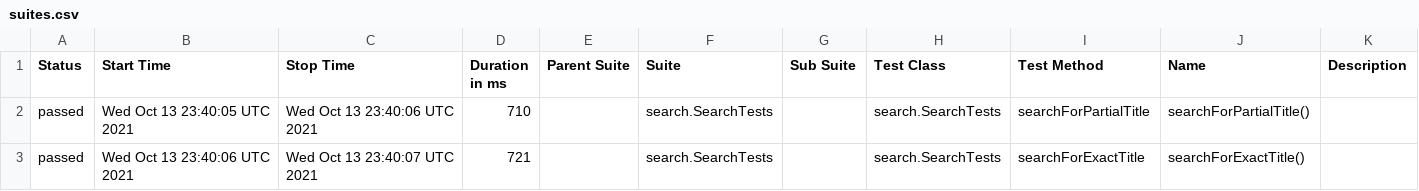
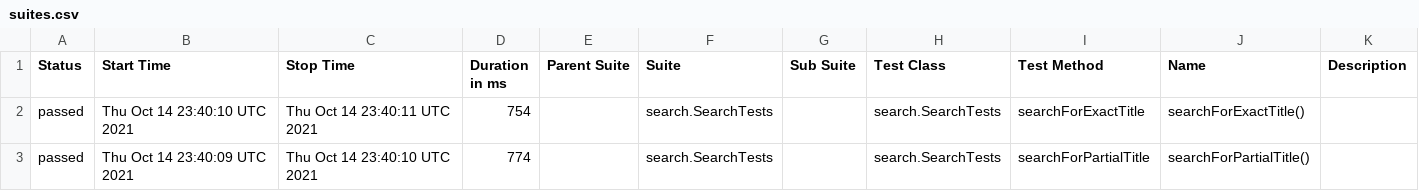
Before and after one commit to reinaldorossetti/playwright-java, a CSV file: msedge/data/suites.csv, drawn as a sheet.

```diff
--- a/msedge/data/suites.csv
+++ b/msedge/data/suites.csv
@@ -1,3 +1,3 @@
 "Status","Start Time","Stop Time","Duration in ms","Parent Suite","Suite","Sub Suite","Test Class","Test Method","Name","Description"
-"passed","Wed Oct 13 23:40:05 UTC 2021","Wed Oct 13 23:40:06 UTC 2021","710","","search.SearchTests","","search.SearchTests","searchForPartialTitle","searchForPartialTitle()",""
-"passed","Wed Oct 13 23:40:06 UTC 2021","Wed Oct 13 23:40:07 UTC 2021","721","","search.SearchTests","","search.SearchTests","searchForExactTitle","searchForExactTitle()",""
+"passed","Thu Oct 14 23:40:10 UTC 2021","Thu Oct 14 23:40:11 UTC 2021","754","","search.SearchTests","","search.SearchTests","searchForExactTitle","searchForExactTitle()",""
+"passed","Thu Oct 14 23:40:09 UTC 2021","Thu Oct 14 23:40:10 UTC 2021","774","","search.SearchTests","","search.SearchTests","searchForPartialTitle","searchForPartialTitle()",""
```
Also changed, not shown: 17 other files.
